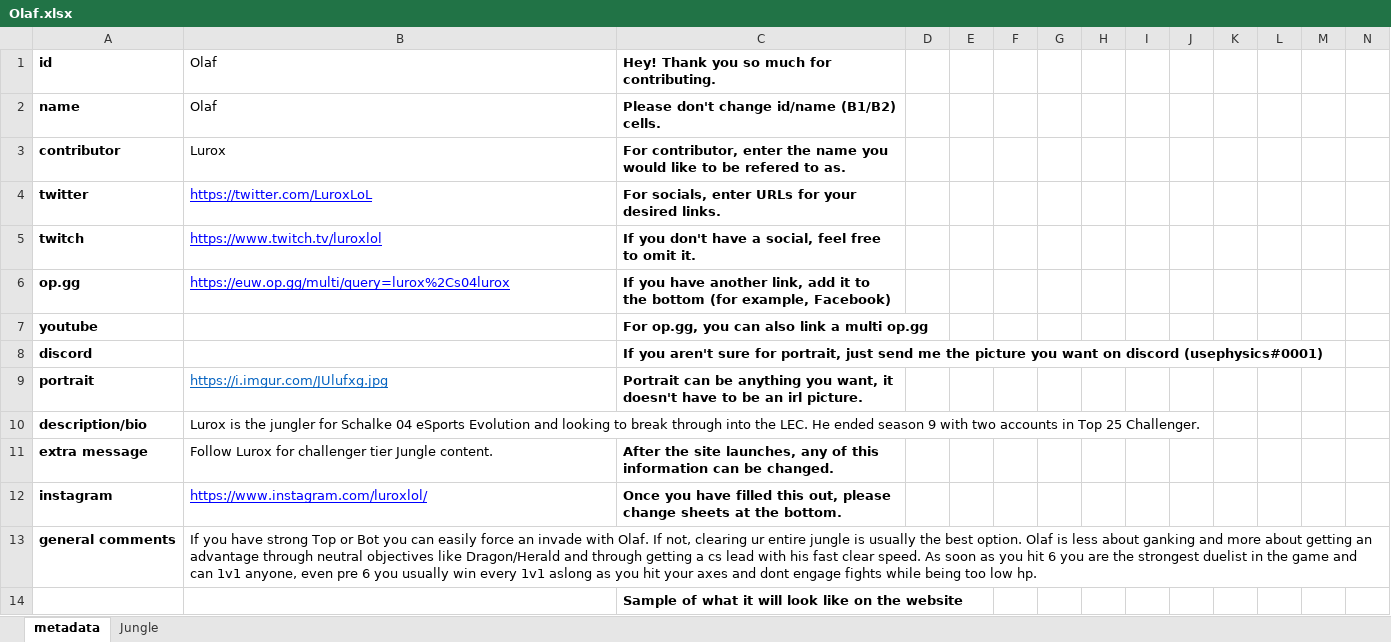
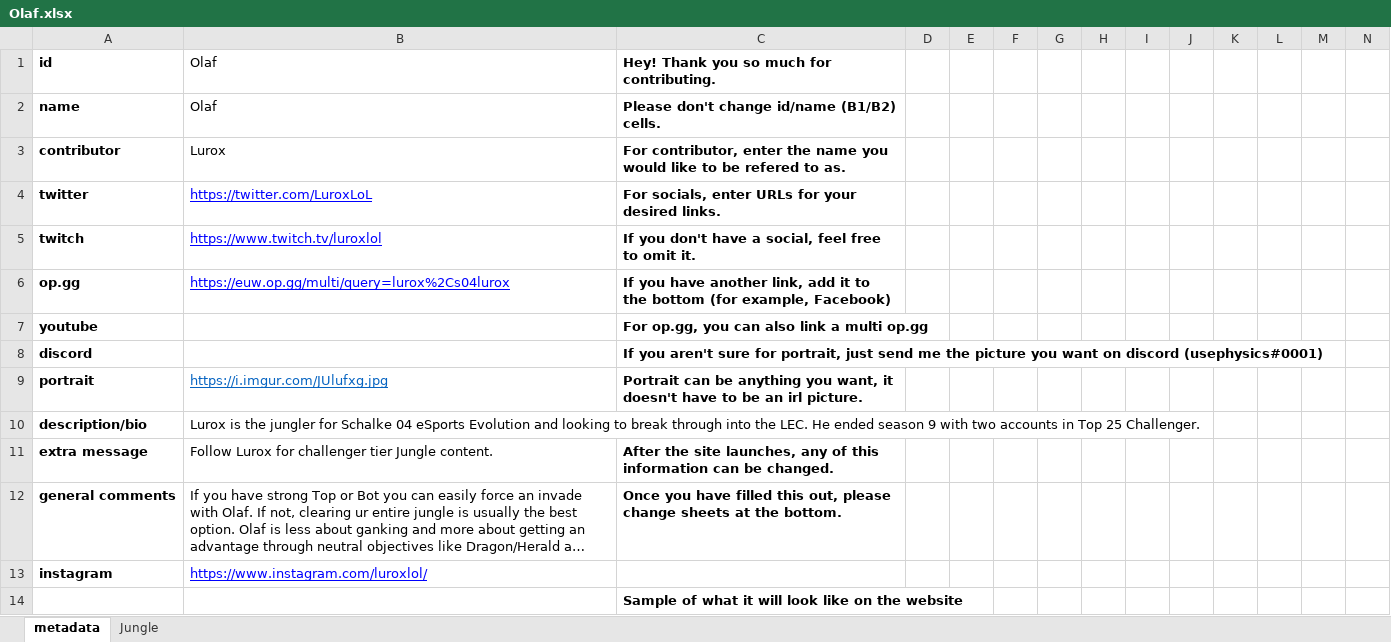
Before and after one commit to snuuy/champs.gg, an Excel workbook: spreadsheets/Olaf.xlsx, sheet metadata, drawn as a sheet; only a part is shown; long unchanged cells end in …; values as stored, in another font and other column widths than the file's, no borders; charts and pictures not drawn; removed rows and columns are numbered as before the commit, all else as after; rows hold the shown columns only; the diff names each change by its address in the sheet, - before the commit and + after, or states it on an @@ line.

Commit message:
fixed olaf instagram

```diff
--- a/spreadsheets/Olaf.xlsx (sheet metadata)
+++ b/spreadsheets/Olaf.xlsx (sheet metadata)
-row 12: instagram | https://www.instagram.com/luroxlol/ | Once you have filled this out, please change sheets at the bottom.
-C12: (empty)
+C12: Once you have filled this out, please change sheets at the bottom.
+row 13: instagram | https://www.instagram.com/luroxlol/
```
